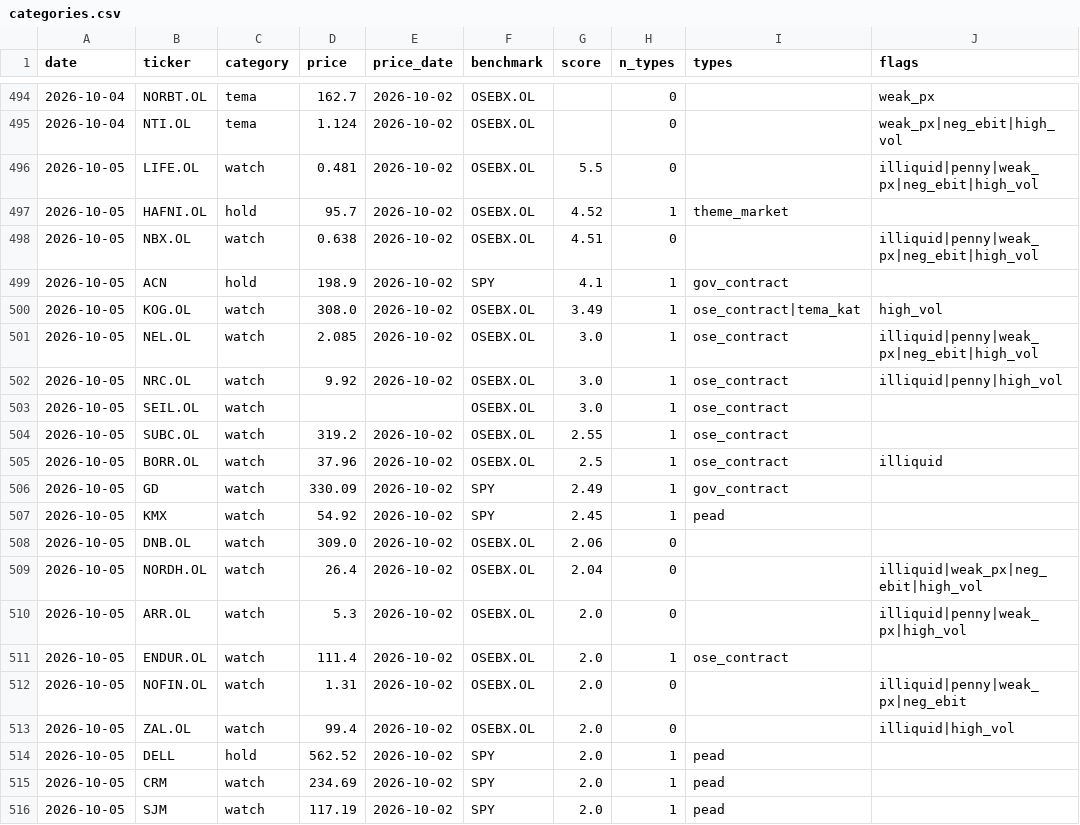
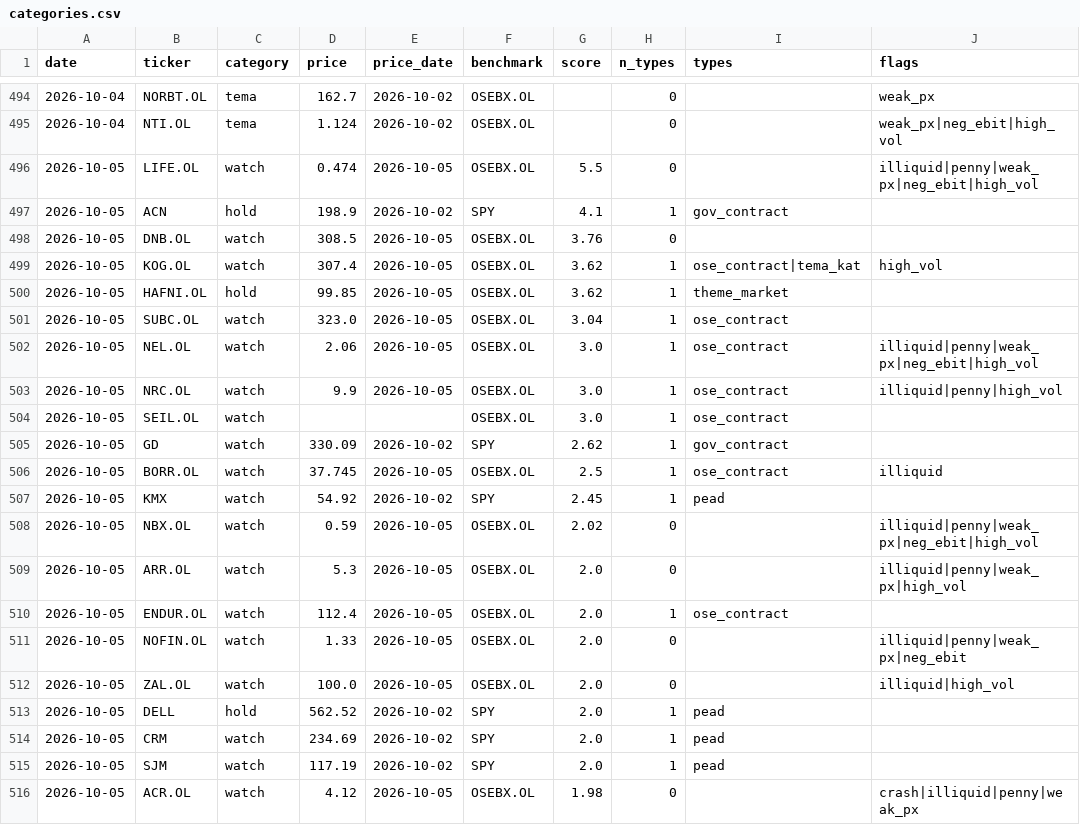
Before and after one commit to Feelwet/signal-tool, a CSV file: logs/categories.csv, drawn as a sheet; only a part is shown, gaps mark what is left out; the diff covers the shown part only.

Commit message:
Fremoverlogg: oppdatert 2026-10-05 [skip ci]

```diff
--- a/logs/categories.csv
+++ b/logs/categories.csv
@@ -495,20 +495,19 @@ date,ticker,category,price,price_date,benchmark,score,n_types,types,flags
 2026-10-04,NTI.OL,tema,1.124,2026-10-02,OSEBX.OL,,0,,weak_px|neg_ebit|high_vol
-2026-10-05,LIFE.OL,watch,0.481,2026-10-02,OSEBX.OL,5.5,0,,illiquid|penny|weak_px|neg_ebit|high_vol
-2026-10-05,HAFNI.OL,hold,95.7,2026-10-02,OSEBX.OL,4.52,1,theme_market,
-2026-10-05,NBX.OL,watch,0.638,2026-10-02,OSEBX.OL,4.51,0,,illiquid|penny|weak_px|neg_ebit|high_vol
+2026-10-05,LIFE.OL,watch,0.474,2026-10-05,OSEBX.OL,5.5,0,,illiquid|penny|weak_px|neg_ebit|high_vol
 2026-10-05,ACN,hold,198.9,2026-10-02,SPY,4.1,1,gov_contract,
-2026-10-05,KOG.OL,watch,308.0,2026-10-02,OSEBX.OL,3.49,1,ose_contract|tema_kat,high_vol
-2026-10-05,NEL.OL,watch,2.085,2026-10-02,OSEBX.OL,3.0,1,ose_contract,illiquid|penny|weak_px|neg_ebit|high_vol
-2026-10-05,NRC.OL,watch,9.92,2026-10-02,OSEBX.OL,3.0,1,ose_contract,illiquid|penny|high_vol
+2026-10-05,DNB.OL,watch,308.5,2026-10-05,OSEBX.OL,3.76,0,,
+2026-10-05,KOG.OL,watch,307.4,2026-10-05,OSEBX.OL,3.62,1,ose_contract|tema_kat,high_vol
+2026-10-05,HAFNI.OL,hold,99.85,2026-10-05,OSEBX.OL,3.62,1,theme_market,
+2026-10-05,SUBC.OL,watch,323.0,2026-10-05,OSEBX.OL,3.04,1,ose_contract,
+2026-10-05,NEL.OL,watch,2.06,2026-10-05,OSEBX.OL,3.0,1,ose_contract,illiquid|penny|weak_px|neg_ebit|high_vol
+2026-10-05,NRC.OL,watch,9.9,2026-10-05,OSEBX.OL,3.0,1,ose_contract,illiquid|penny|high_vol
 2026-10-05,SEIL.OL,watch,,,OSEBX.OL,3.0,1,ose_contract,
-2026-10-05,SUBC.OL,watch,319.2,2026-10-02,OSEBX.OL,2.55,1,ose_contract,
-2026-10-05,BORR.OL,watch,37.96,2026-10-02,OSEBX.OL,2.5,1,ose_contract,illiquid
-2026-10-05,GD,watch,330.09,2026-10-02,SPY,2.49,1,gov_contract,
+2026-10-05,GD,watch,330.09,2026-10-02,SPY,2.62,1,gov_contract,
+2026-10-05,BORR.OL,watch,37.745,2026-10-05,OSEBX.OL,2.5,1,ose_contract,illiquid
 2026-10-05,KMX,watch,54.92,2026-10-02,SPY,2.45,1,pead,
-2026-10-05,DNB.OL,watch,309.0,2026-10-02,OSEBX.OL,2.06,0,,
-2026-10-05,NORDH.OL,watch,26.4,2026-10-02,OSEBX.OL,2.04,0,,illiquid|weak_px|neg_ebit|high_vol
-2026-10-05,ARR.OL,watch,5.3,2026-10-02,OSEBX.OL,2.0,0,,illiquid|penny|weak_px|high_vol
-2026-10-05,ENDUR.OL,watch,111.4,2026-10-02,OSEBX.OL,2.0,1,ose_contract,
-2026-10-05,NOFIN.OL,watch,1.31,2026-10-02,OSEBX.OL,2.0,0,,illiquid|penny|weak_px|neg_ebit
-2026-10-05,ZAL.OL,watch,99.4,2026-10-02,OSEBX.OL,2.0,0,,illiquid|high_vol
+2026-10-05,NBX.OL,watch,0.59,2026-10-05,OSEBX.OL,2.02,0,,illiquid|penny|weak_px|neg_ebit|high_vol
+2026-10-05,ARR.OL,watch,5.3,2026-10-05,OSEBX.OL,2.0,0,,illiquid|penny|weak_px|high_vol
+2026-10-05,ENDUR.OL,watch,112.4,2026-10-05,OSEBX.OL,2.0,1,ose_contract,
+2026-10-05,NOFIN.OL,watch,1.33,2026-10-05,OSEBX.OL,2.0,0,,illiquid|penny|weak_px|neg_ebit
+2026-10-05,ZAL.OL,watch,100.0,2026-10-05,OSEBX.OL,2.0,0,,illiquid|high_vol
 2026-10-05,DELL,hold,562.52,2026-10-02,SPY,2.0,1,pead,
@@ -516 +515,2 @@ date,ticker,category,price,price_date,benchmark,score,n_types,types,flags
 2026-10-05,SJM,watch,117.19,2026-10-02,SPY,2.0,1,pead,
+2026-10-05,ACR.OL,watch,4.12,2026-10-05,OSEBX.OL,1.98,0,,crash|illiquid|penny|weak_px
```
Also changed, not shown: 1 added row, 1 removed row and 49 edited cells elsewhere in this file.
